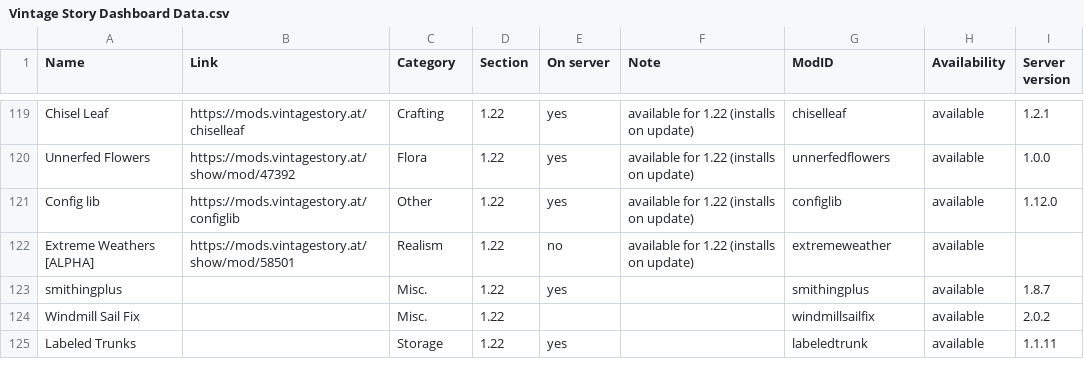
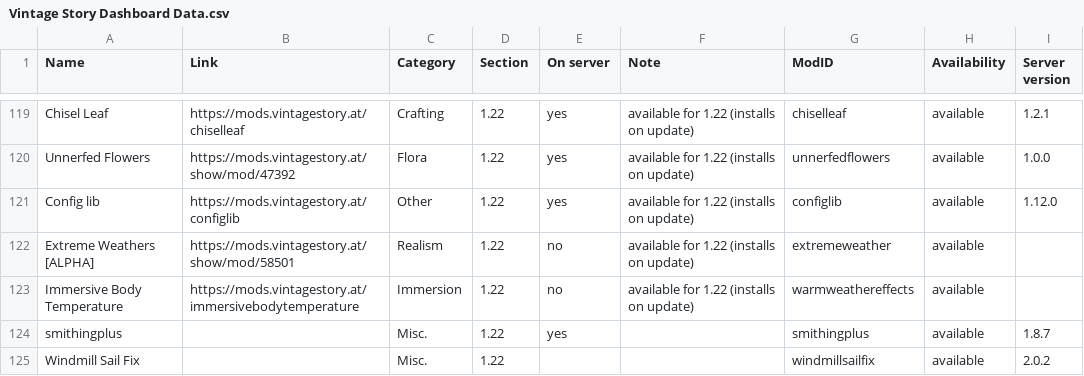
Before and after one commit to ConnyZs/VintageStory, a CSV file: Vintage Story Dashboard Data.csv, drawn as a sheet; only a part is shown, gaps mark what is left out; the shorter side is filled out with more unchanged rows; the diff names each change by its address in the sheet, - before the commit and + after, or states it on an @@ line.

```diff
--- a/Vintage Story Dashboard Data.csv
+++ b/Vintage Story Dashboard Data.csv
+row 123: Immersive Body Temperature | https://mods.vintagestory.at/immersivebodytemperature | Immersion | 1.22 | no | available for 1.22 (installs on update) | warmweathereffects | available
```
Also changed, not shown: 2 other files.
